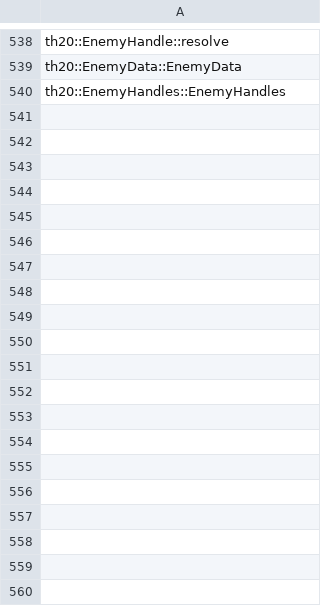
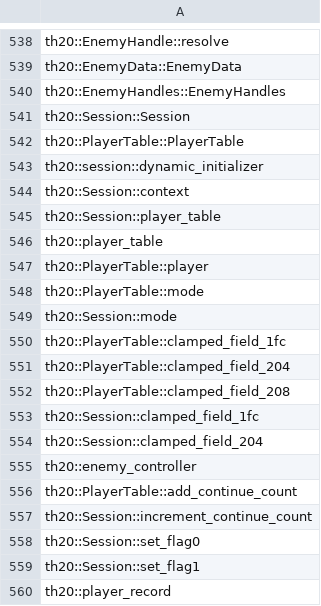
Before and after one commit to N0zoM1z0/th20, a CSV file: config/implemented.csv, drawn as a sheet; only a part is shown, gaps mark what is left out; the diff names each change by its address in the sheet, - before the commit and + after, or states it on an @@ line.

```diff
--- a/config/implemented.csv
+++ b/config/implemented.csv
+row 541: th20::Session::Session
+row 542: th20::PlayerTable::PlayerTable
+row 543: th20::session::dynamic_initializer
+row 544: th20::Session::context
+row 545: th20::Session::player_table
+row 546: th20::player_table
+row 547: th20::PlayerTable::player
+row 548: th20::PlayerTable::mode
+row 549: th20::Session::mode
+row 550: th20::PlayerTable::clamped_field_1fc
+row 551: th20::PlayerTable::clamped_field_204
+row 552: th20::PlayerTable::clamped_field_208
+row 553: th20::Session::clamped_field_1fc
+row 554: th20::Session::clamped_field_204
+row 555: th20::enemy_controller
+row 556: th20::PlayerTable::add_continue_count
+row 557: th20::Session::increment_continue_count
+row 558: th20::Session::set_flag0
+row 559: th20::Session::set_flag1
+row 560: th20::player_record
```
Also changed, not shown: config/known-globals.csv, config/known-symbols.csv, 17 other files.
